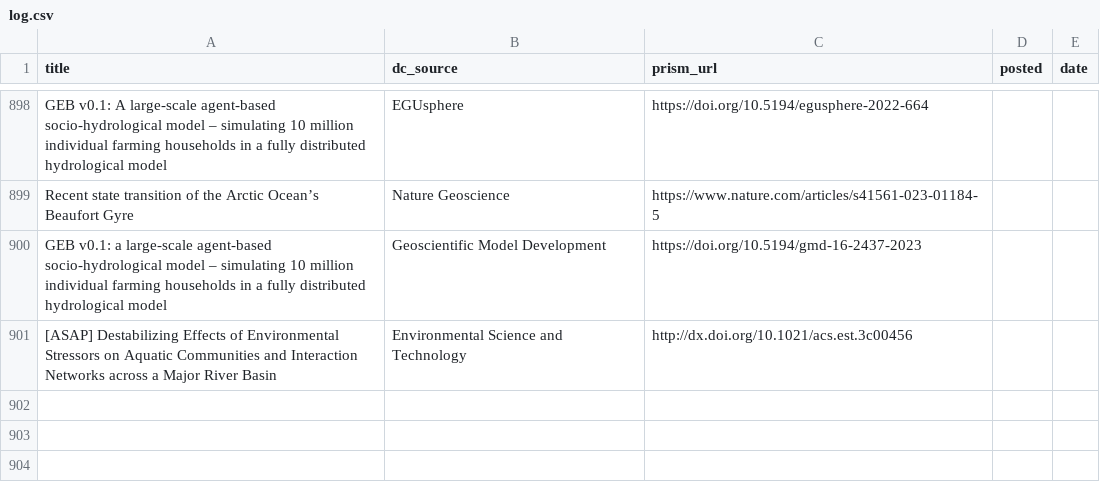
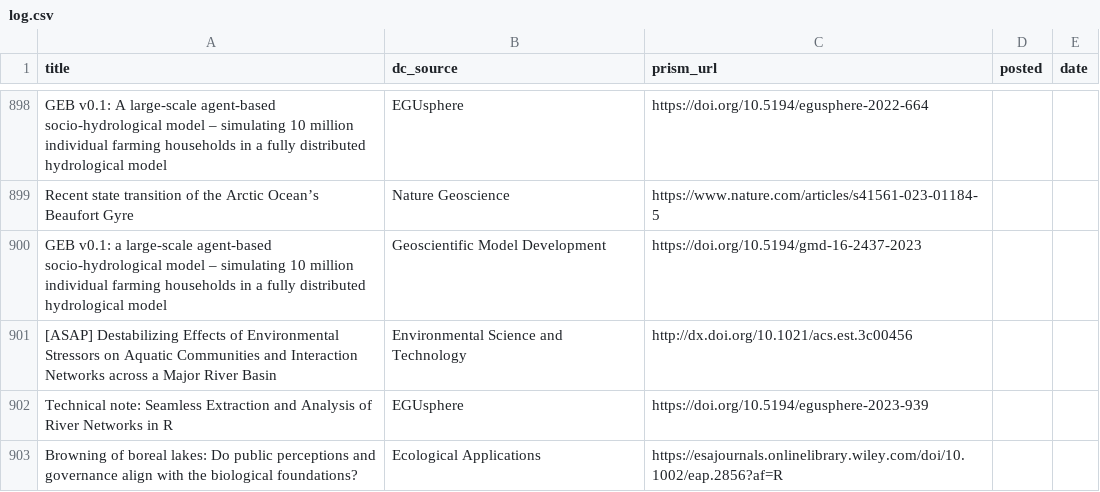
Before and after one commit to feedpapers/limnopapers, a CSV file: log.csv, drawn as a sheet; only a part is shown, gaps mark what is left out; the diff names each change by its address in the sheet, - before the commit and + after, or states it on an @@ line.

Commit message:
Updated log

```diff
--- a/log.csv
+++ b/log.csv
+row 902: Technical note: Seamless Extraction and Analysis of River Networks in R | EGUsphere | https://doi.org/10.5194/egusphere-2023-939
+row 903: Browning of boreal lakes: Do public perceptions and governance align with the biological foundations? | Ecological Applications | https://esajournals.onlinelibrary.wiley.com/doi/10.1002/eap.2856?af=R
```
